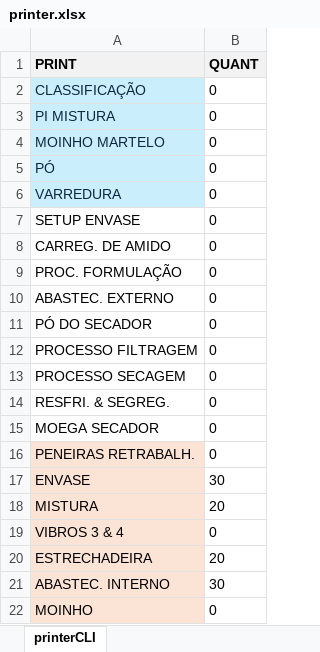
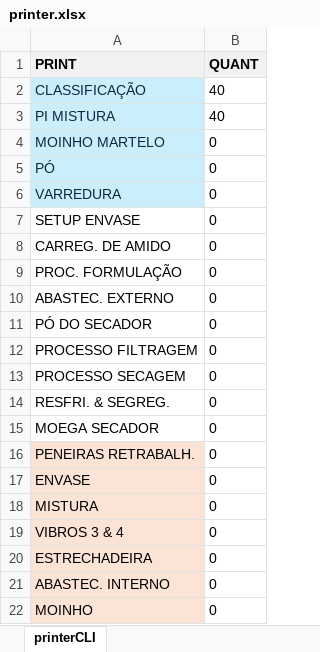
Before and after one commit to git-iesus/printerCLI_docs, an Excel workbook: printer.xlsx, sheet printerCLI, drawn as a sheet; values as stored, in another font and other column widths than the file's, no borders; conditional formats not drawn; the diff names each change by its address in the sheet, - before the commit and + after, or states it on an @@ line.

```diff
--- a/printer.xlsx (sheet printerCLI)
+++ b/printer.xlsx (sheet printerCLI)
-B2:B3 (QUANT): 0
+B2:B3 (QUANT): 40
-B17 (QUANT): 30
+B17 (QUANT): 0
-B18 (QUANT): 20
+B18 (QUANT): 0
-B20 (QUANT): 20
+B20 (QUANT): 0
-B21 (QUANT): 30
+B21 (QUANT): 0
```
Also changed, not shown: 1 other file.
